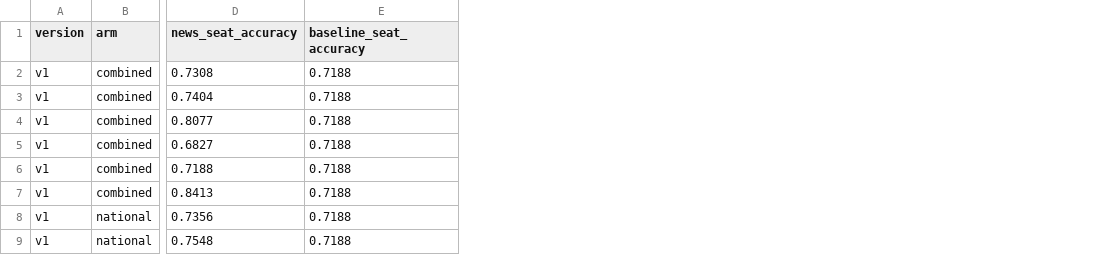
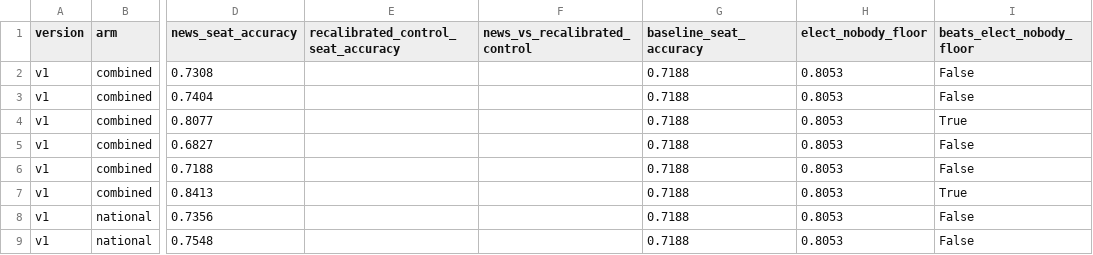
Before and after one commit to shuhan312/news-based-election-forecasting, a CSV file: outputs/report_tables_v1/t07_seat_accuracy_by_specification.csv, drawn as a sheet; only a part is shown, gaps mark what is left out; the diff names each change by its address in the sheet, - before the commit and + after, or states it on an @@ line.

```diff
--- a/outputs/report_tables_v1/t07_seat_accuracy_by_specification.csv
+++ b/outputs/report_tables_v1/t07_seat_accuracy_by_specification.csv
+column E, row 1: recalibrated_control_seat_accuracy
+column F (news_vs_recalibrated_control), empty
+column H (elect_nobody_floor), rows 2-9: all 0.8053
+column I (beats_elect_nobody_floor), rows 2-9: False | False | True | False | False | True | False | False
```
Also changed, not shown: outputs/report_tables_v1/t23_mde_summary.csv, 3 other files.
